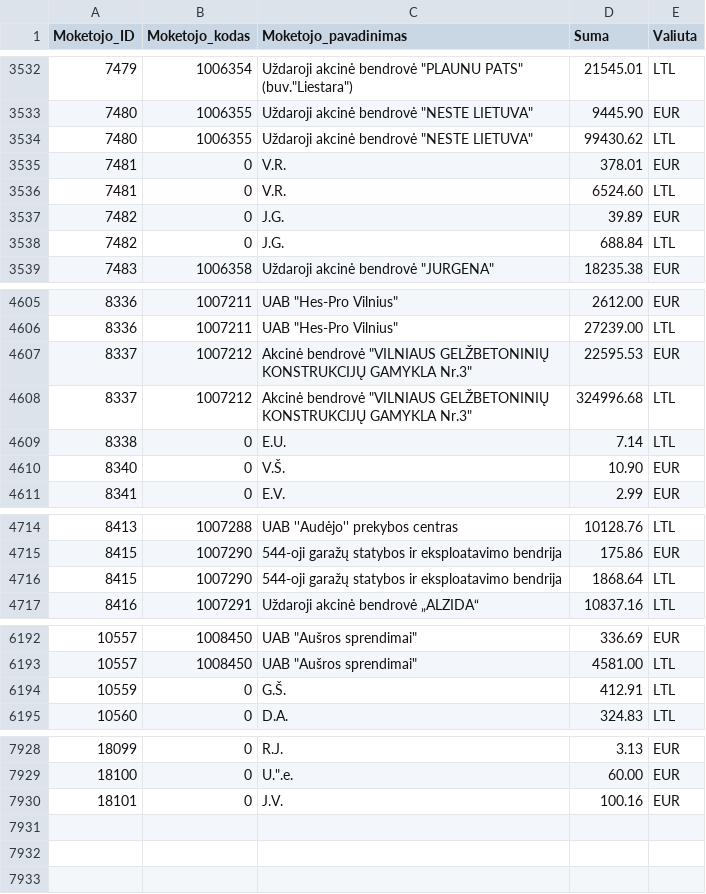
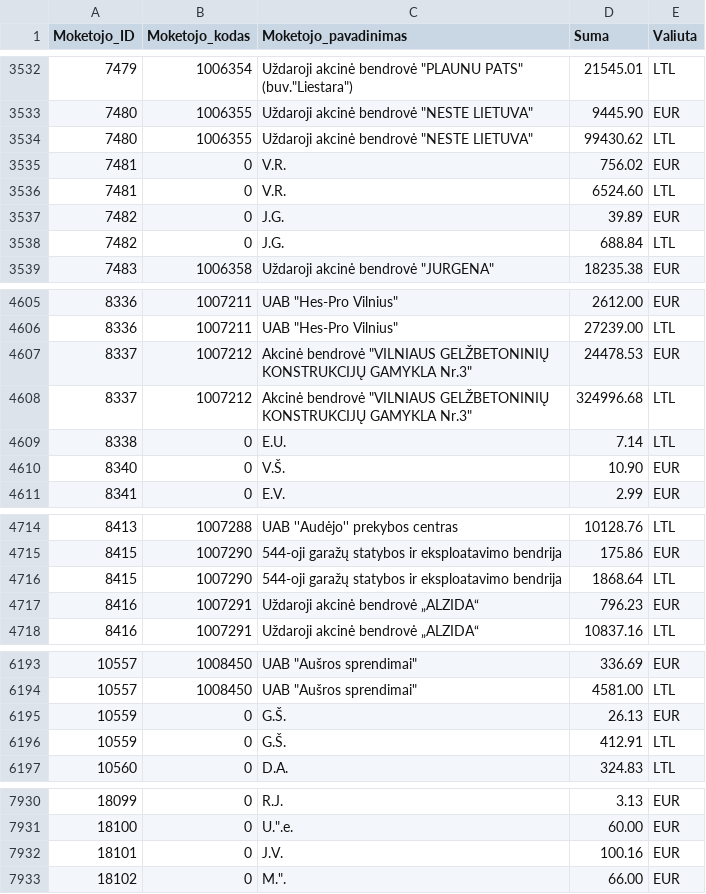
Before and after one commit to vilnius/zemesnuomossutartys, a TSV file: data/Sumos.tsv, drawn as a sheet; only a part is shown, gaps mark what is left out.

Commit message:
update

```diff
--- a/data/Sumos.tsv
+++ b/data/Sumos.tsv
@@ -3534,3 +3534,3 @@
 7480	1006355	Uždaroji akcinė bendrovė "NESTE LIETUVA"	99430.62	LTL
-7481	0	V.R.	378.01	EUR
+7481	0	V.R.	756.02	EUR
 7481	0	V.R.	6524.60	LTL
@@ -4606,3 +4606,3 @@
 8336	1007211	UAB "Hes-Pro Vilnius"	27239.00	LTL
-8337	1007212	Akcinė bendrovė "VILNIAUS GELŽBETONINIŲ KONSTRUKCIJŲ GAMYKLA Nr.3"	22595.53	EUR
+8337	1007212	Akcinė bendrovė "VILNIAUS GELŽBETONINIŲ KONSTRUKCIJŲ GAMYKLA Nr.3"	24478.53	EUR
 8337	1007212	Akcinė bendrovė "VILNIAUS GELŽBETONINIŲ KONSTRUKCIJŲ GAMYKLA Nr.3"	324996.68	LTL
@@ -4716,2 +4716,3 @@
 8415	1007290	544-oji garažų statybos ir eksploatavimo bendrija	1868.64	LTL
+8416	1007291	Uždaroji akcinė bendrovė „ALZIDA“	796.23	EUR
 8416	1007291	Uždaroji akcinė bendrovė „ALZIDA“	10837.16	LTL
@@ -6193,2 +6194,3 @@
 10557	1008450	UAB "Aušros sprendimai"	4581.00	LTL
+10559	0	G.Š.	26.13	EUR
 10559	0	G.Š.	412.91	LTL
@@ -7931 +7933,2 @@
 18101	0	J.V.	100.16	EUR
+18102	0	M.".	66.00	EUR
```
